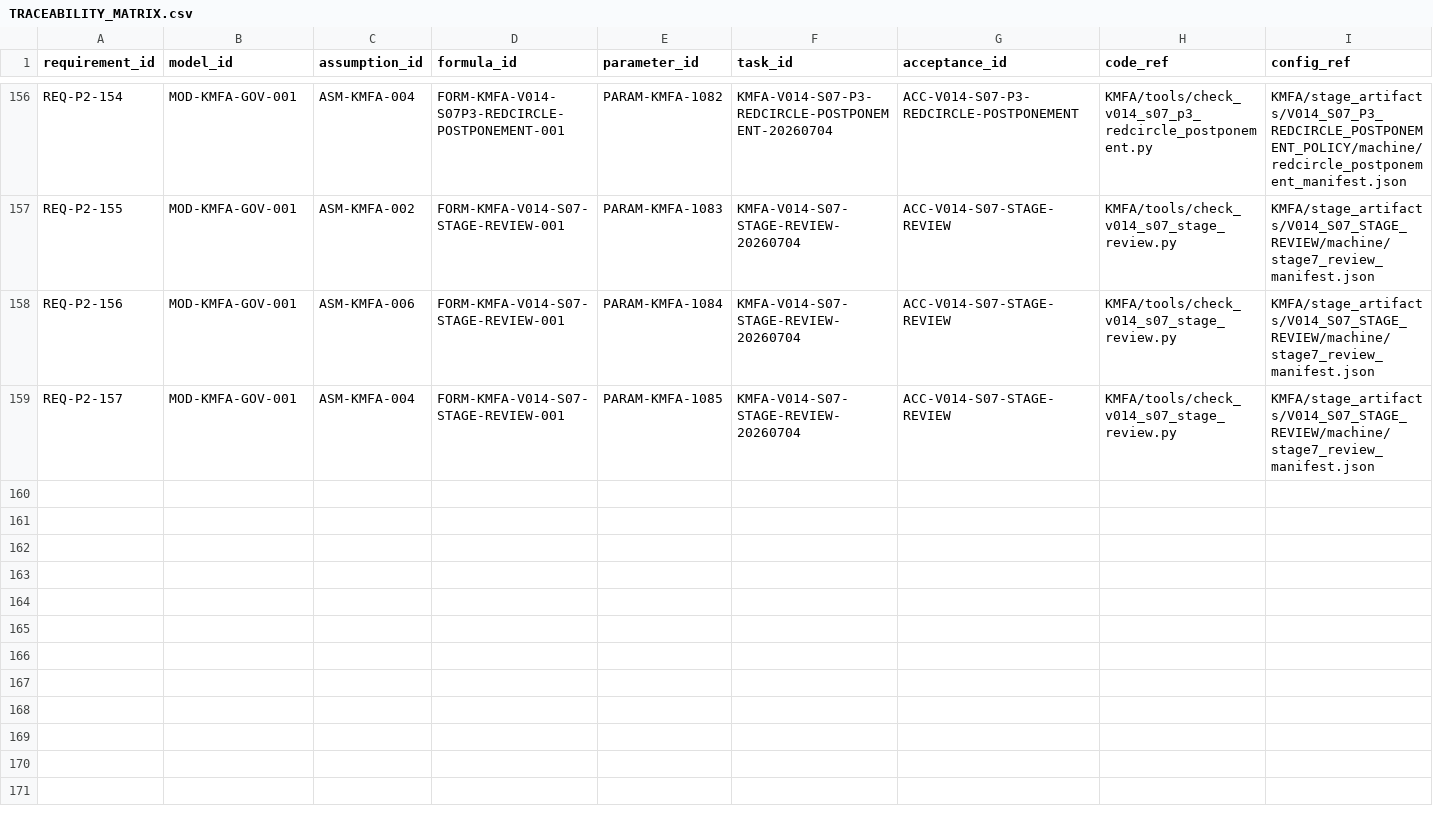
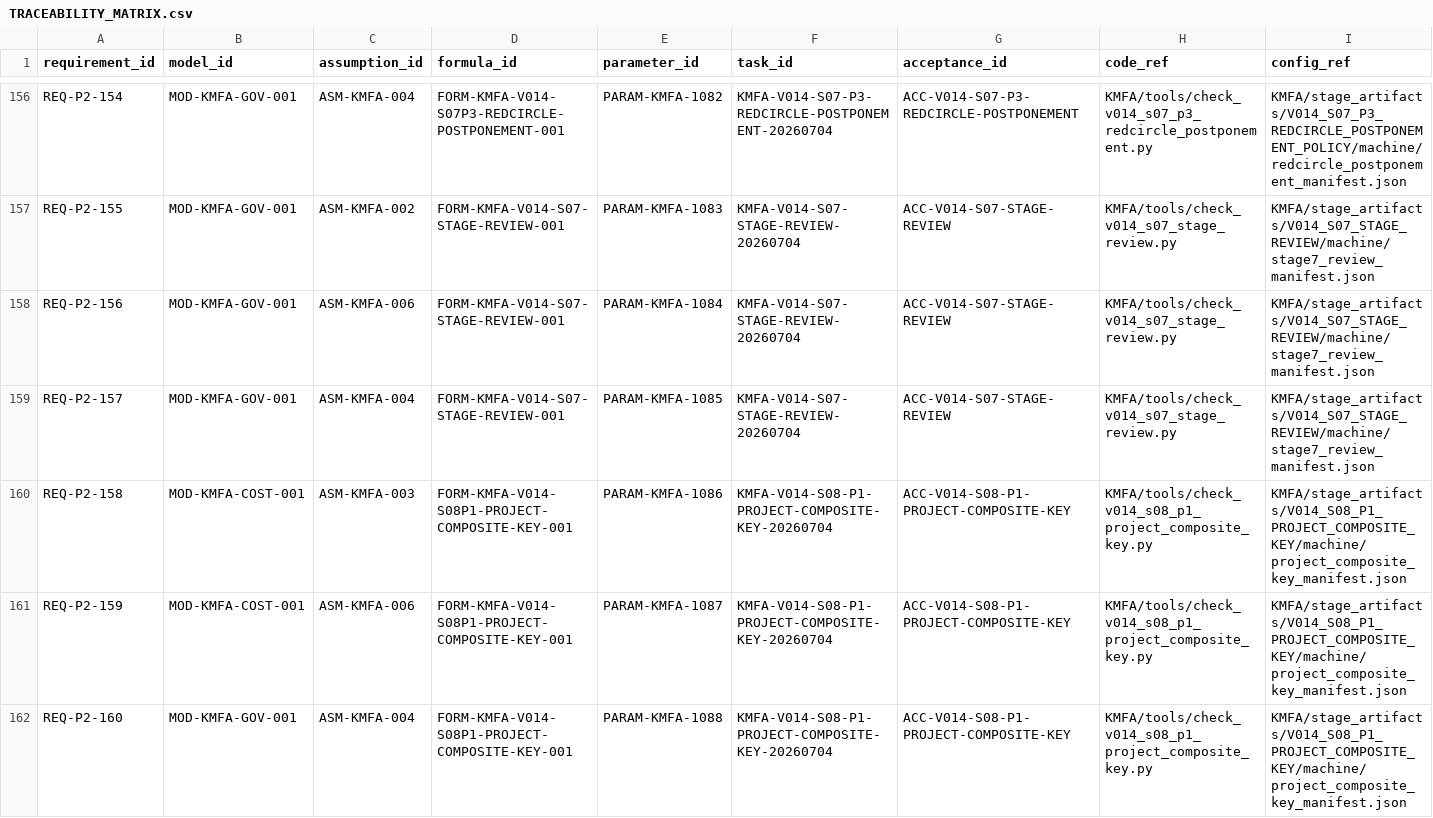
Before and after one commit to LinzeColin/KMOS, a CSV file: KMFA/docs/governance/TRACEABILITY_MATRIX.csv, drawn as a sheet; only a part is shown, gaps mark what is left out; rows hold the shown columns only; the diff names each change by its address in the sheet, - before the commit and + after, or states it on an @@ line.

```diff
--- a/KMFA/docs/governance/TRACEABILITY_MATRIX.csv
+++ b/KMFA/docs/governance/TRACEABILITY_MATRIX.csv
+row 160: REQ-P2-158 | MOD-KMFA-COST-001 | ASM-KMFA-003 | FORM-KMFA-V014-S08P1-PROJECT-COMPOSITE-KEY-001 | PARAM-KMFA-1086 | KMFA-V014-S08-P1-PROJECT-COMPOSITE-KEY-20260704 | ACC-V014-S08-P1-PROJECT-COMPOSITE-KEY | KMFA/tools/check_v014_s08_p1_project_composite_key.py | KMFA/stage_artifacts/V014_S08_P1_PROJECT_COMPOSITE_KEY/machine/project_composite_key_manifest.json
+row 161: REQ-P2-159 | MOD-KMFA-COST-001 | ASM-KMFA-006 | FORM-KMFA-V014-S08P1-PROJECT-COMPOSITE-KEY-001 | PARAM-KMFA-1087 | KMFA-V014-S08-P1-PROJECT-COMPOSITE-KEY-20260704 | ACC-V014-S08-P1-PROJECT-COMPOSITE-KEY | KMFA/tools/check_v014_s08_p1_project_composite_key.py | KMFA/stage_artifacts/V014_S08_P1_PROJECT_COMPOSITE_KEY/machine/project_composite_key_manifest.json
+row 162: REQ-P2-160 | MOD-KMFA-GOV-001 | ASM-KMFA-004 | FORM-KMFA-V014-S08P1-PROJECT-COMPOSITE-KEY-001 | PARAM-KMFA-1088 | KMFA-V014-S08-P1-PROJECT-COMPOSITE-KEY-20260704 | ACC-V014-S08-P1-PROJECT-COMPOSITE-KEY | KMFA/tools/check_v014_s08_p1_project_composite_key.py | KMFA/stage_artifacts/V014_S08_P1_PROJECT_COMPOSITE_KEY/machine/project_composite_key_manifest.json
```
Also changed, not shown: KMFA/docs/governance/parameter_registry.csv, 27 other files.
